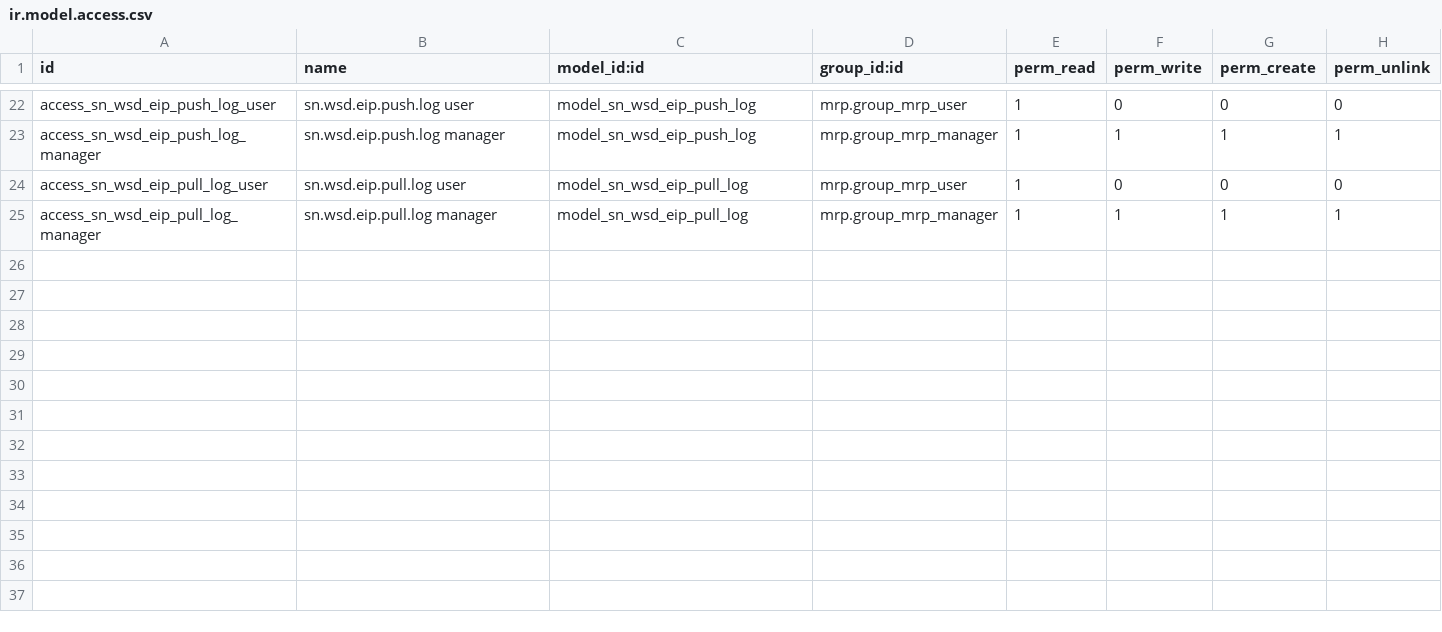
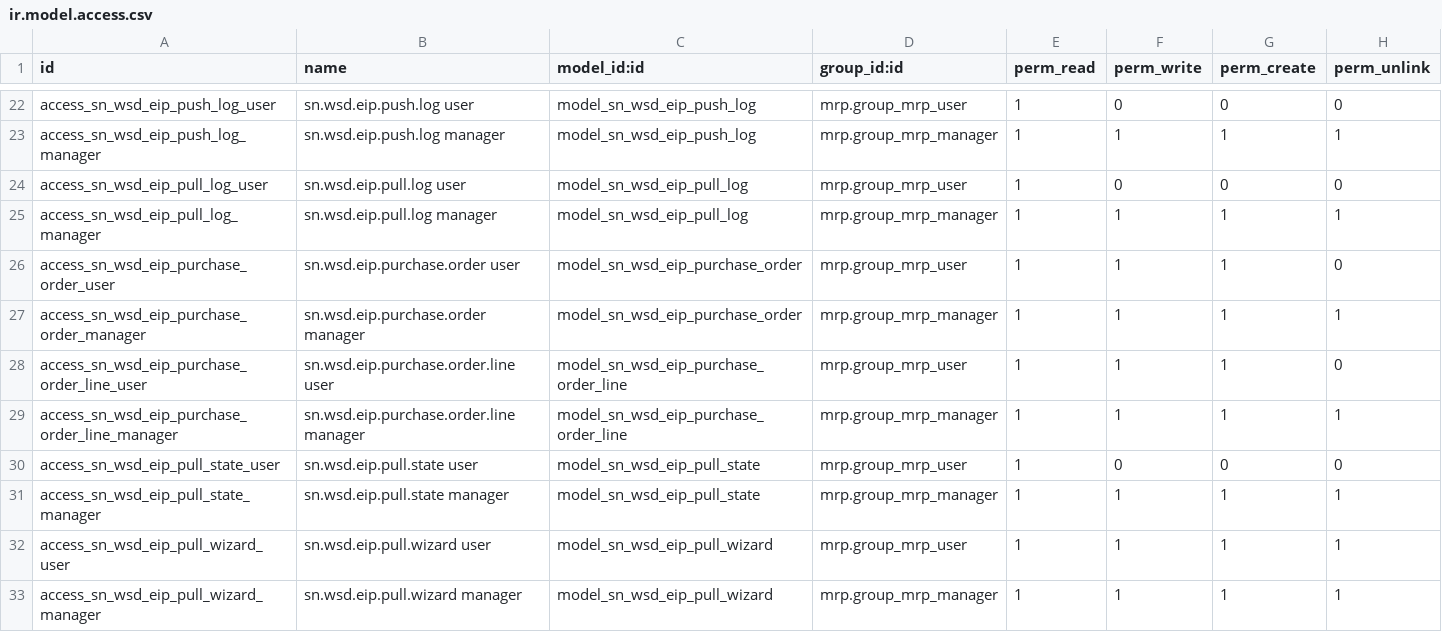
Before and after one commit to SNCIC/wsd, a CSV file: sn_wsd_eip/security/ir.model.access.csv, drawn as a sheet; only a part is shown, gaps mark what is left out; the diff names each change by its address in the sheet, - before the commit and + after, or states it on an @@ line.

Commit message:
feat(eip-order-push): EIP 订单类推送批3——采购订单拉取（主子表/冻结窗口pageNum翻页/每日限额先计数后请求/断点续拉/手动与定时）
OpenSpec change eip-order-push, batch 3 of 8. Grid purchase orders are pulled into an order header + line mirror, upserted by the EIP line ID. Each run freezes its window, pages with pageNum/pageSize, counts and logs every request before it leaves (the loop's one explicit commit, isolated in _eip_pull_commit) so the daily limit can never be exceeded, resumes unfinished windows at their breakpoint, and only moves the watermark when a window completes. The scheduled job ships paused.

```diff
--- a/sn_wsd_eip/security/ir.model.access.csv
+++ b/sn_wsd_eip/security/ir.model.access.csv
+row 26: access_sn_wsd_eip_purchase_order_user | sn.wsd.eip.purchase.order user | model_sn_wsd_eip_purchase_order | mrp.group_mrp_user | 1 | 1 | 1 | 0
+row 27: access_sn_wsd_eip_purchase_order_manager | sn.wsd.eip.purchase.order manager | model_sn_wsd_eip_purchase_order | mrp.group_mrp_manager | 1 | 1 | 1 | 1
+row 28: access_sn_wsd_eip_purchase_order_line_user | sn.wsd.eip.purchase.order.line user | model_sn_wsd_eip_purchase_order_line | mrp.group_mrp_user | 1 | 1 | 1 | 0
+row 29: access_sn_wsd_eip_purchase_order_line_manager | sn.wsd.eip.purchase.order.line manager | model_sn_wsd_eip_purchase_order_line | mrp.group_mrp_manager | 1 | 1 | 1 | 1
+row 30: access_sn_wsd_eip_pull_state_user | sn.wsd.eip.pull.state user | model_sn_wsd_eip_pull_state | mrp.group_mrp_user | 1 | 0 | 0 | 0
+row 31: access_sn_wsd_eip_pull_state_manager | sn.wsd.eip.pull.state manager | model_sn_wsd_eip_pull_state | mrp.group_mrp_manager | 1 | 1 | 1 | 1
+row 32: access_sn_wsd_eip_pull_wizard_user | sn.wsd.eip.pull.wizard user | model_sn_wsd_eip_pull_wizard | mrp.group_mrp_user | 1 | 1 | 1 | 1
+row 33: access_sn_wsd_eip_pull_wizard_manager | sn.wsd.eip.pull.wizard manager | model_sn_wsd_eip_pull_wizard | mrp.group_mrp_manager | 1 | 1 | 1 | 1
```
Also changed, not shown: 13 other files.
